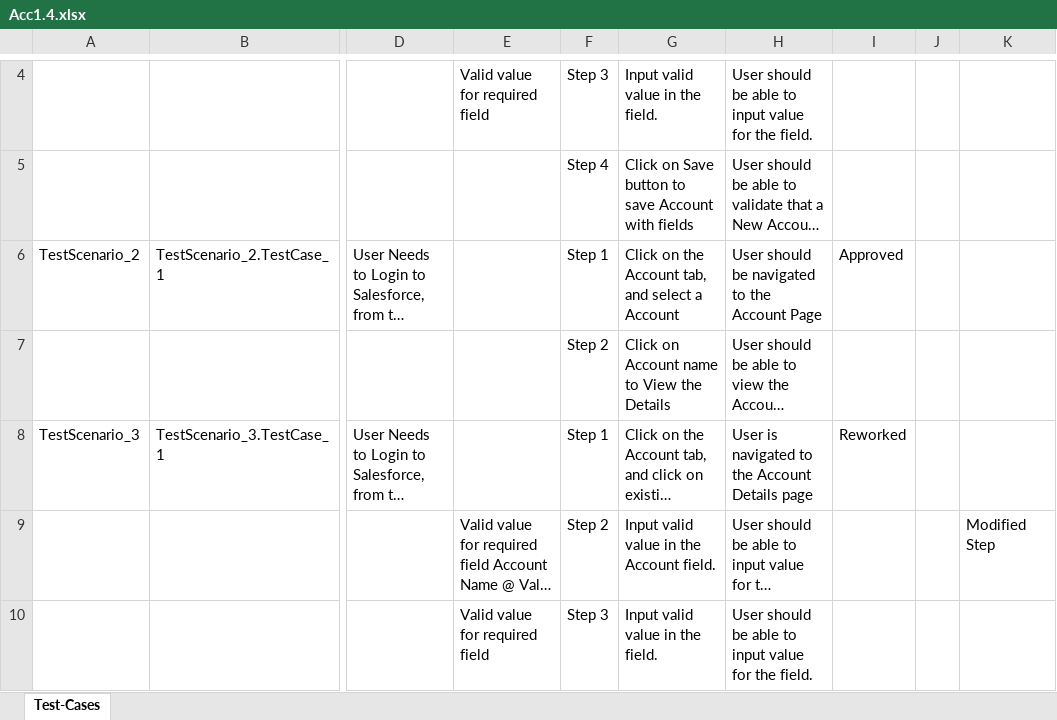
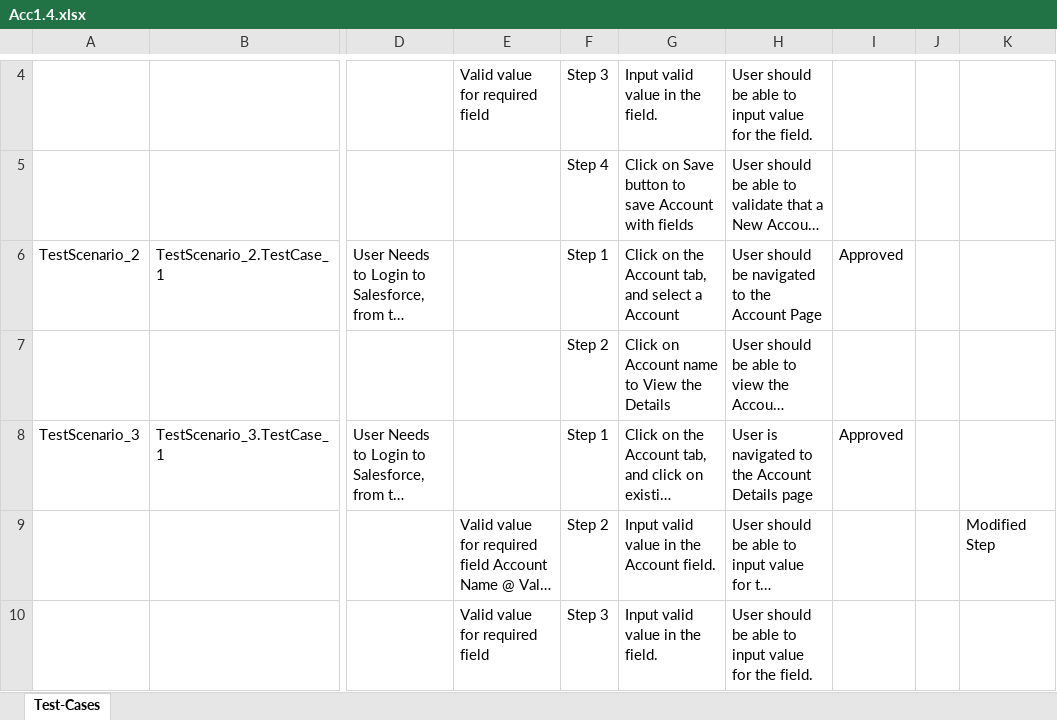
Before and after one commit to ShaikMohamedIrfan/redynamic, an Excel workbook: Acc1.4.xlsx, sheet Test-Cases, drawn as a sheet; only a part is shown, gaps mark what is left out; long unchanged cells end in …; values as stored, in another font and other column widths than the file's, no borders; table styles not drawn; the diff names each change by its address in the sheet, - before the commit and + after, or states it on an @@ line.

Commit message:
Add files via upload

```diff
--- a/Acc1.4.xlsx (sheet Test-Cases)
+++ b/Acc1.4.xlsx (sheet Test-Cases)
-I8: Reworked
+I8: Approved
```
